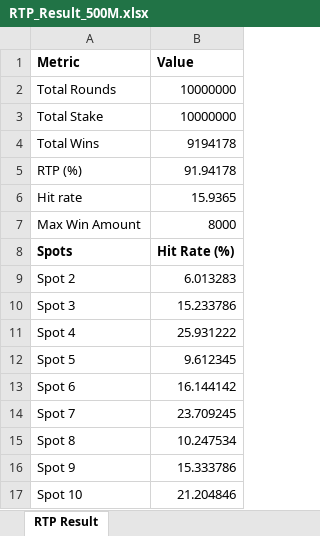
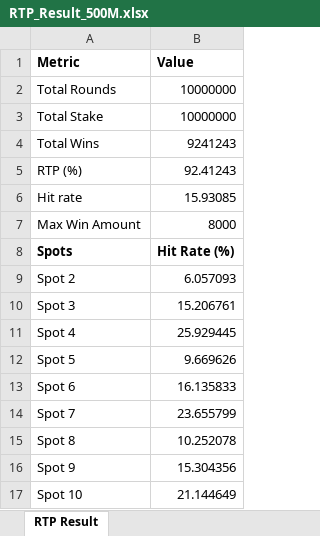
Before and after one commit to Pixiu-Infrastructure/sg-fortune8Keno-server, an Excel workbook: RTP_Result_500M.xlsx, sheet RTP Result, drawn as a sheet; values as stored, in another font and other column widths than the file's, no borders; the diff names each change by its address in the sheet, - before the commit and + after, or states it on an @@ line.

```diff
--- a/RTP_Result_500M.xlsx (sheet RTP Result)
+++ b/RTP_Result_500M.xlsx (sheet RTP Result)
-B4 (Value): 9194178
+B4 (Value): 9241243
-B5 (Value): 91.94178
+B5 (Value): 92.41243
-B6 (Value): 15.9365
+B6 (Value): 15.93085
-B9 (Value): 6.013283
+B9 (Value): 6.057093
-B10 (Value): 15.233786
+B10 (Value): 15.206761
-B11 (Value): 25.931222
+B11 (Value): 25.929445
-B12 (Value): 9.612345
+B12 (Value): 9.669626
-B13 (Value): 16.144142
+B13 (Value): 16.135833
-B14 (Value): 23.709245
+B14 (Value): 23.655799
-B15 (Value): 10.247534
+B15 (Value): 10.252078
-B16 (Value): 15.333786
+B16 (Value): 15.304356
-B17 (Value): 21.204846
+B17 (Value): 21.144649
```
Also changed, not shown: 3 other files.
